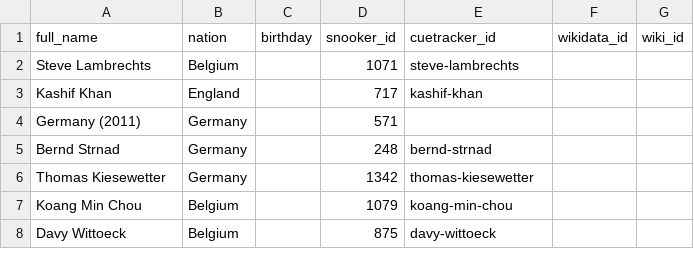
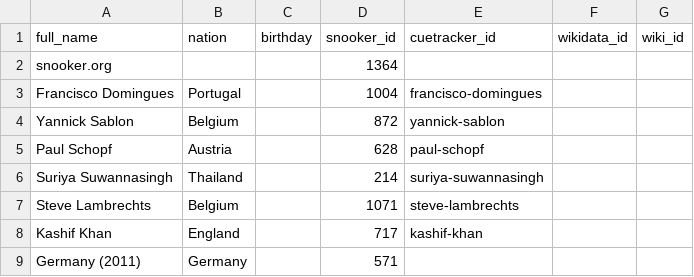
Before and after one commit to dreamerminsk/wiki-langs, a CSV file: players/0000.births.csv, drawn as a sheet; only a part is shown; the shorter side is filled out with more unchanged rows; the diff names each change by its address in the sheet, - before the commit and + after, or states it on an @@ line.

Commit message:
update csv tables

```diff
--- a/players/0000.births.csv
+++ b/players/0000.births.csv
+row 2: snooker.org |  |  | 1364
+row 3: Francisco Domingues | Portugal |  | 1004 | francisco-domingues
+row 4: Yannick Sablon | Belgium |  | 872 | yannick-sablon
+row 5: Paul Schopf | Austria |  | 628 | paul-schopf
+row 6: Suriya Suwannasingh | Thailand |  | 214 | suriya-suwannasingh
```
Also changed, not shown: countries/names.eng.csv, players/1980.births.csv.
